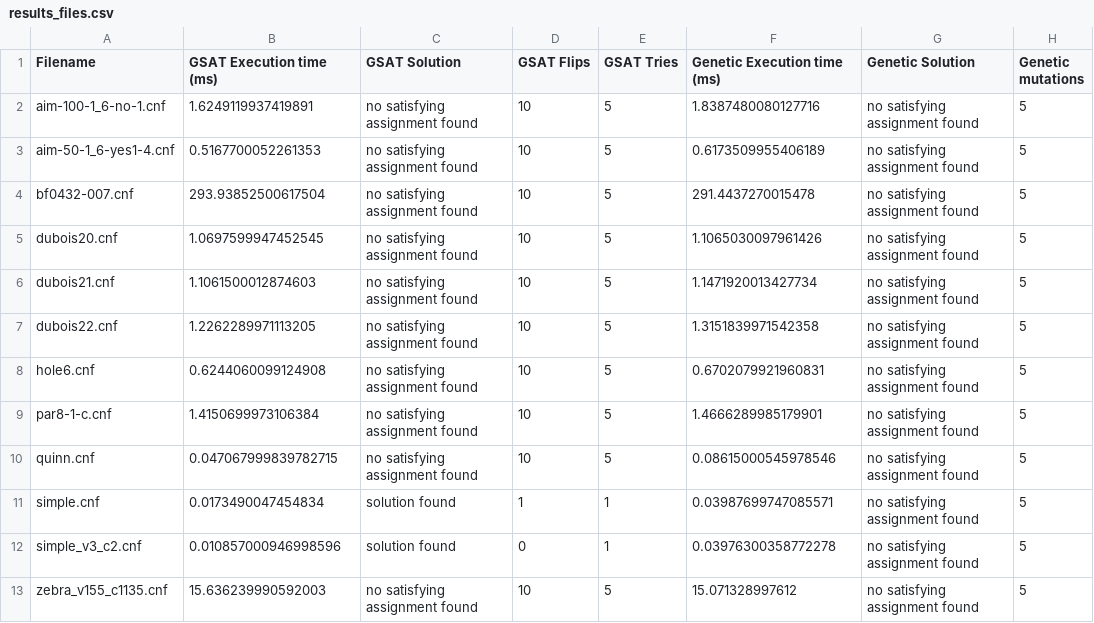
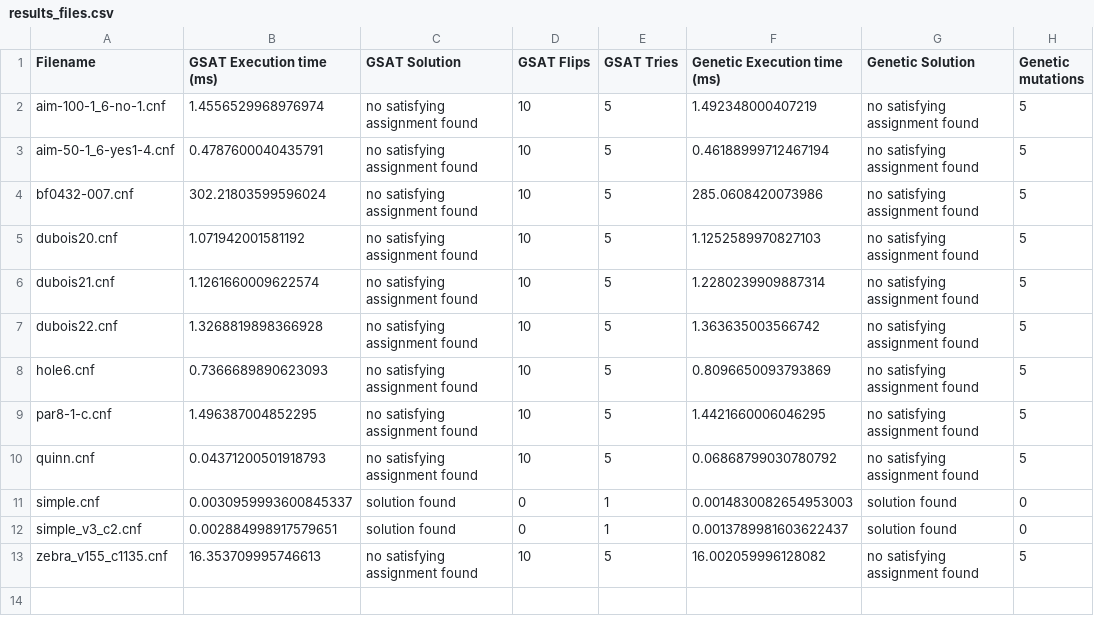
Before and after one commit to pjbelo/gsat, a CSV file: results_files.csv, drawn as a sheet.

```diff
--- a/results_files.csv
+++ b/results_files.csv
@@ -1,13 +1,13 @@
 Filename,GSAT Execution time (ms),GSAT Solution,GSAT Flips,GSAT Tries,Genetic Execution time (ms),Genetic Solution,Genetic mutations
-aim-100-1_6-no-1.cnf,1.6249119937419891,"no satisfying assignment found",10,5,1.8387480080127716,no satisfying assignment found,5
-aim-50-1_6-yes1-4.cnf,0.5167700052261353,"no satisfying assignment found",10,5,0.6173509955406189,no satisfying assignment found,5
-bf0432-007.cnf,293.93852500617504,"no satisfying assignment found",10,5,291.4437270015478,no satisfying assignment found,5
-dubois20.cnf,1.0697599947452545,"no satisfying assignment found",10,5,1.1065030097961426,no satisfying assignment found,5
-dubois21.cnf,1.1061500012874603,"no satisfying assignment found",10,5,1.1471920013427734,no satisfying assignment found,5
-dubois22.cnf,1.2262289971113205,"no satisfying assignment found",10,5,1.3151839971542358,no satisfying assignment found,5
-hole6.cnf,0.6244060099124908,"no satisfying assignment found",10,5,0.6702079921960831,no satisfying assignment found,5
-par8-1-c.cnf,1.4150699973106384,"no satisfying assignment found",10,5,1.4666289985179901,no satisfying assignment found,5
-quinn.cnf,0.047067999839782715,"no satisfying assignment found",10,5,0.08615000545978546,no satisfying assignment found,5
-simple.cnf,0.0173490047454834,"solution found",1,1,0.03987699747085571,no satisfying assignment found,5
-simple_v3_c2.cnf,0.010857000946998596,"solution found",0,1,0.03976300358772278,no satisfying assignment found,5
-zebra_v155_c1135.cnf,15.636239990592003,"no satisfying assignment found",10,5,15.071328997612,no satisfying assignment found,5
+aim-100-1_6-no-1.cnf,1.4556529968976974,"no satisfying assignment found",10,5,1.492348000407219,no satisfying assignment found,5
+aim-50-1_6-yes1-4.cnf,0.4787600040435791,"no satisfying assignment found",10,5,0.46188999712467194,no satisfying assignment found,5
+bf0432-007.cnf,302.21803599596024,"no satisfying assignment found",10,5,285.0608420073986,no satisfying assignment found,5
+dubois20.cnf,1.071942001581192,"no satisfying assignment found",10,5,1.1252589970827103,no satisfying assignment found,5
+dubois21.cnf,1.1261660009622574,"no satisfying assignment found",10,5,1.2280239909887314,no satisfying assignment found,5
+dubois22.cnf,1.3268819898366928,"no satisfying assignment found",10,5,1.363635003566742,no satisfying assignment found,5
+hole6.cnf,0.7366689890623093,"no satisfying assignment found",10,5,0.8096650093793869,no satisfying assignment found,5
+par8-1-c.cnf,1.496387004852295,"no satisfying assignment found",10,5,1.4421660006046295,no satisfying assignment found,5
+quinn.cnf,0.04371200501918793,"no satisfying assignment found",10,5,0.06868799030780792,no satisfying assignment found,5
+simple.cnf,0.0030959993600845337,"solution found",0,1,0.0014830082654953003,solution found,0
+simple_v3_c2.cnf,0.002884998917579651,"solution found",0,1,0.0013789981603622437,solution found,0
+zebra_v155_c1135.cnf,16.353709995746613,"no satisfying assignment found",10,5,16.002059996128082,no satisfying assignment found,5
```
Also changed, not shown: results.csv, resultsGenetic.csv, 3 other files.
